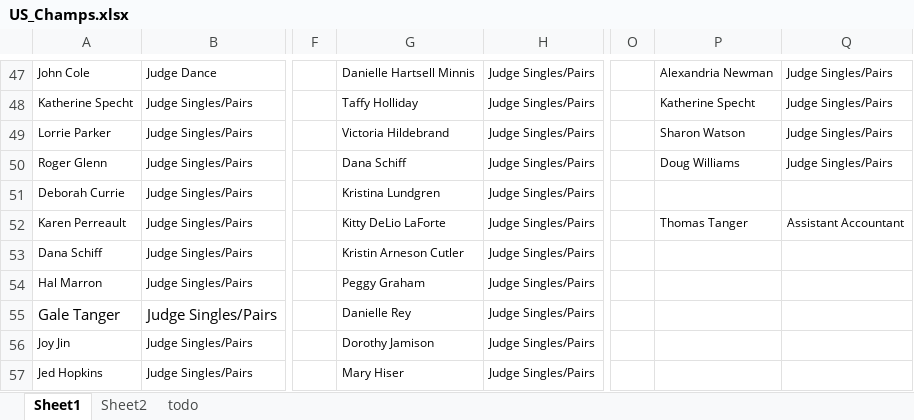
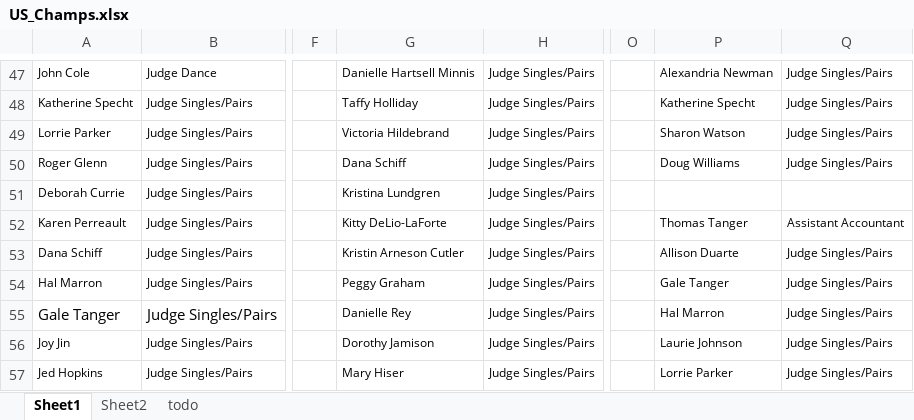
Before and after one commit to rachaelnaphtal/skating-orc, an Excel workbook: activityAnalysis/US_Champs.xlsx, sheet Sheet1, drawn as a sheet; only a part is shown, gaps mark what is left out; values as stored, in another font and other column widths than the file's, no borders; the diff covers the shown part only; the diff names each change by its address in the sheet, - before the commit and + after, or states it on an @@ line.

Commit message:
Add competition scope for SPD and SYS sectionals; enhance judge analytics to support new competition types; implement total activity report across seasons in activity tracker.

```diff
--- a/activityAnalysis/US_Champs.xlsx (sheet Sheet1)
+++ b/activityAnalysis/US_Champs.xlsx (sheet Sheet1)
-G52: Kitty DeLio LaForte
+G52: Kitty DeLio-LaForte
-P53: (empty)
+P53: Allison Duarte
-Q53:Q57: (empty)
+Q53:Q57: Judge Singles/Pairs
-P54: (empty)
+P54: Gale Tanger
-P55: (empty)
+P55: Hal Marron
-P56: (empty)
+P56: Laurie Johnson
-P57: (empty)
+P57: Lorrie Parker
```
Also changed, not shown: 22 edited cells elsewhere in this sheet, activityAnalysis/US_SPD_Sectionals.xlsx, 10 other files.
